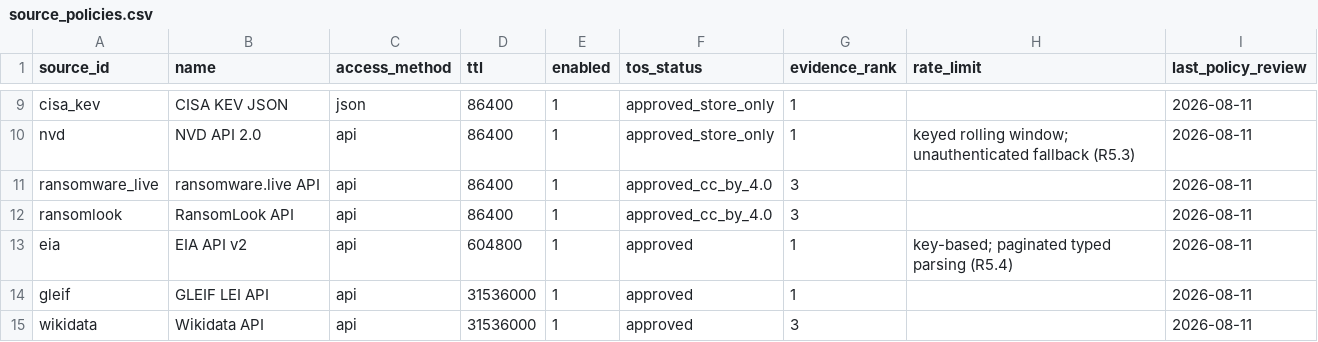
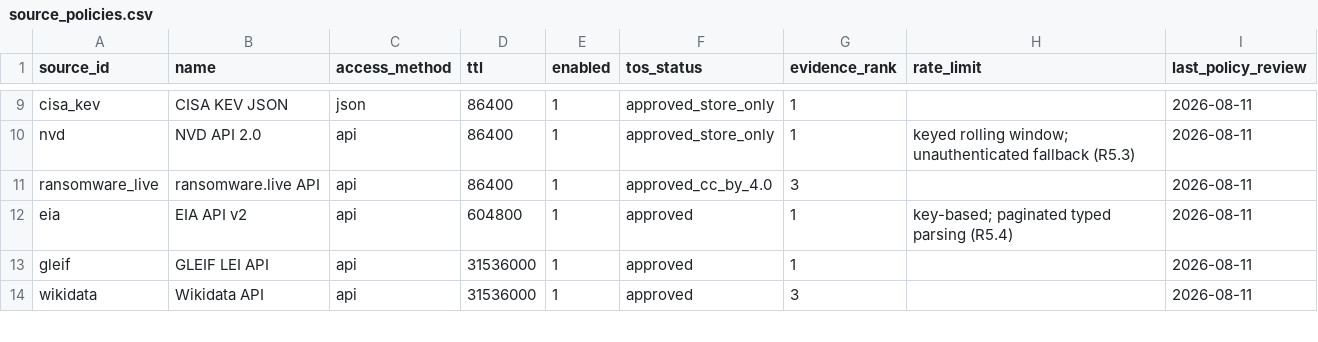
Before and after one commit to Doogit/GridReaper, a CSV file: seeds/source_policies.csv, drawn as a sheet; only a part is shown, gaps mark what is left out.

```diff
--- a/seeds/source_policies.csv
+++ b/seeds/source_policies.csv
@@ -11,3 +11,2 @@ nvd,NVD API 2.0,api,86400,1,approved_store_only,1,keyed rolling window; unauthen
 ransomware_live,ransomware.live API,api,86400,1,approved_cc_by_4.0,3,,2026-08-11
-ransomlook,RansomLook API,api,86400,1,approved_cc_by_4.0,3,,2026-08-11
 eia,EIA API v2,api,604800,1,approved,1,key-based; paginated typed parsing (R5.4),2026-08-11
```
Also changed, not shown: 4 other files.
